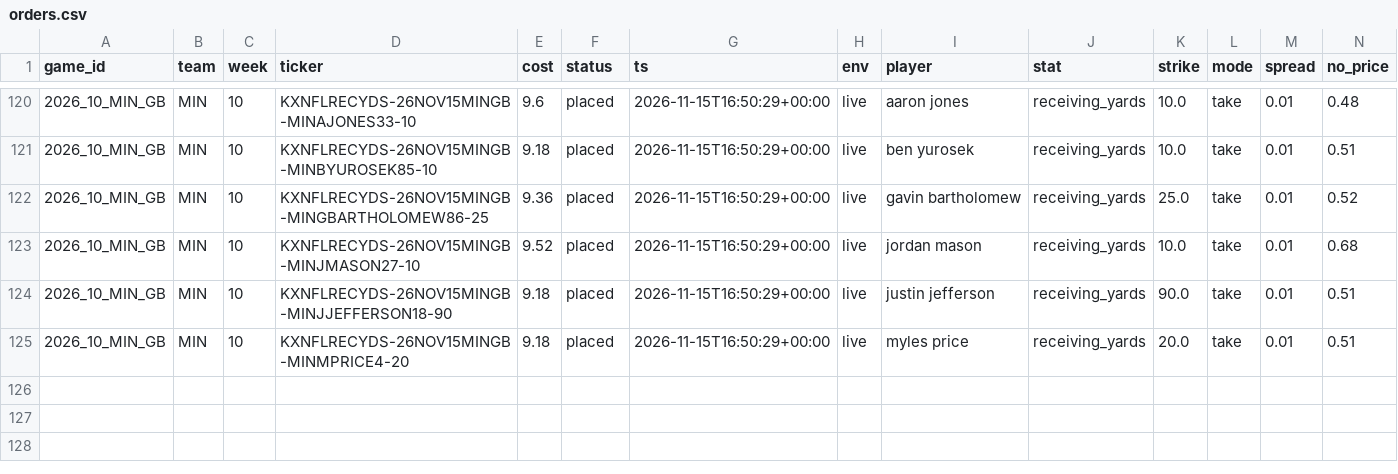
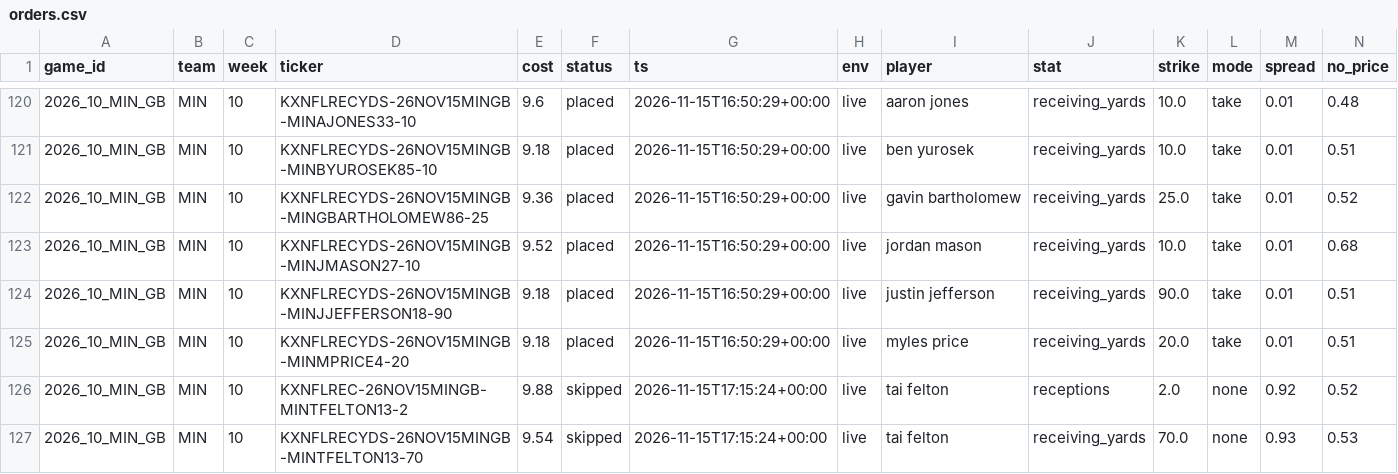
Before and after one commit to sevroauasmo/nfl-betting-lab, a CSV file: paper/state/live/orders.csv, drawn as a sheet; only a part is shown, gaps mark what is left out; rows hold the shown columns only; the diff names each change by its address in the sheet, - before the commit and + after, or states it on an @@ line.

```diff
--- a/paper/state/live/orders.csv
+++ b/paper/state/live/orders.csv
+row 126: 2026_10_MIN_GB | MIN | 10 | KXNFLREC-26NOV15MINGB-MINTFELTON13-2 | 9.88 | skipped | 2026-11-15T17:15:24+00:00 | live | tai felton | receptions | 2.0 | none | 0.92 | 0.52
+row 127: 2026_10_MIN_GB | MIN | 10 | KXNFLRECYDS-26NOV15MINGB-MINTFELTON13-70 | 9.54 | skipped | 2026-11-15T17:15:24+00:00 | live | tai felton | receiving_yards | 70.0 | none | 0.93 | 0.53
```
Also changed, not shown: paper/state/live/depth.csv, 1 other file.
